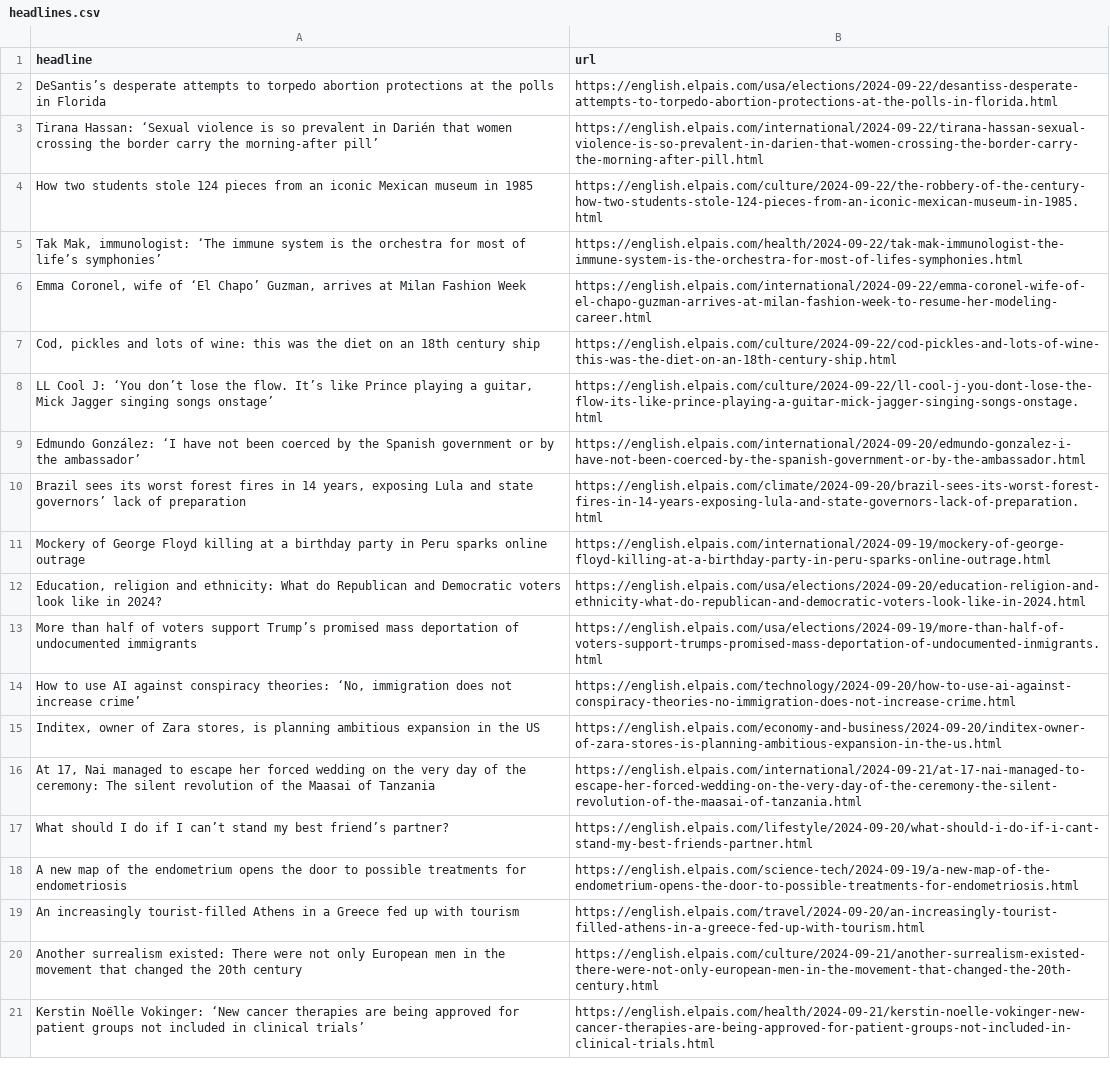
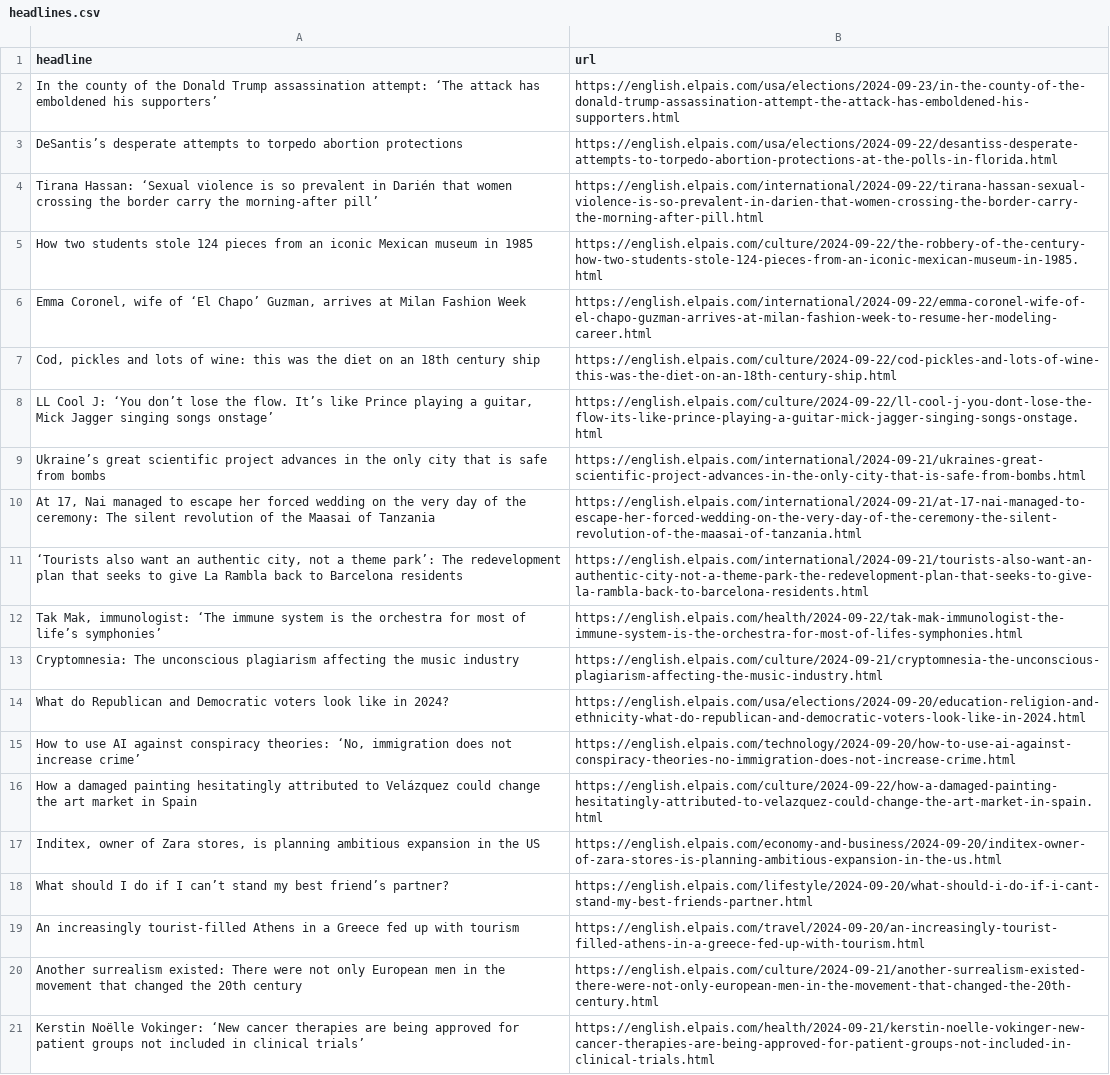
Before and after one commit to LisaMEckardt/el-pais-autoscraper, a CSV file: headlines.csv, drawn as a sheet; only a part is shown; removed rows and columns are numbered as before the commit, all else as after; the diff names each change by its address in the sheet, - before the commit and + after, or states it on an @@ line.

```diff
--- a/headlines.csv
+++ b/headlines.csv
+row 2: In the county of the Donald Trump assassination attempt: ‘The attack has emboldened his supporters’ | https://english.elpais.com/usa/elections/2024-09-23/in-the-county-of-the-donald-trump-assassination-attempt-the-attack-has-emboldened-his-supporters.html
-A3 (headline): …abortion protections at the polls in Florida
+A3 (headline): …abortion protections
-row 9: Edmundo González: ‘I have not been coerced by the Spanish government or by the ambassador’ | https://english.elpais.com/international/2024-09-20/edmundo-gonzalez-i-have-not-been-coerced-by-the-spanish-government-or-by-the-ambassador.html
-row 10: Brazil sees its worst forest fires in 14 years, exposing Lula and state governors’ lack of preparation | https://english.elpais.com/climate/2024-09-20/brazil-sees-its-worst-forest-fires-in-14-years-exposing-lula-and-state-governors-lack-of-preparation.html
-row 11: Mockery of George Floyd killing at a birthday party in Peru sparks online outrage | https://english.elpais.com/international/2024-09-19/mockery-of-george-floyd-killing-at-a-birthday-party-in-peru-sparks-online-outrage.html
+row 9: Ukraine’s great scientific project advances in the only city that is safe from bombs | https://english.elpais.com/international/2024-09-21/ukraines-great-scientific-project-advances-in-the-only-city-that-is-safe-from-bombs.html
@@ row 16 moved to row 10: At 17, Nai managed to escape her forced … @@
+row 11: ‘Tourists also want an authentic city, not a theme park’: The redevelopment plan that seeks to give La Rambla back to Barcelona residents | https://english.elpais.com/international/2024-09-21/tourists-also-want-an-authentic-city-not-a-theme-park-the-redevelopment-plan-that-seeks-to-give-la-rambla-back-to-barcelona-residents.html
@@ row 5 moved to row 12: Tak Mak, immunologist: ‘The immune syste… @@
+row 13: Cryptomnesia: The unconscious plagiarism affecting the music industry | https://english.elpais.com/culture/2024-09-21/cryptomnesia-the-unconscious-plagiarism-affecting-the-music-industry.html
-A14 (headline): Education, religion and ethnicity: What do…
+A14 (headline): What do…
-row 13: More than half of voters support Trump’s promised mass deportation of undocumented immigrants | https://english.elpais.com/usa/elections/2024-09-19/more-than-half-of-voters-support-trumps-promised-mass-deportation-of-undocumented-inmigrants.html
+row 16: How a damaged painting hesitatingly attributed to Velázquez could change the art market in Spain | https://english.elpais.com/culture/2024-09-22/how-a-damaged-painting-hesitatingly-attributed-to-velazquez-could-change-the-art-market-in-spain.html
-row 18: A new map of the endometrium opens the door to possible treatments for endometriosis | https://english.elpais.com/science-tech/2024-09-19/a-new-map-of-the-endometrium-opens-the-door-to-possible-treatments-for-endometriosis.html
```
